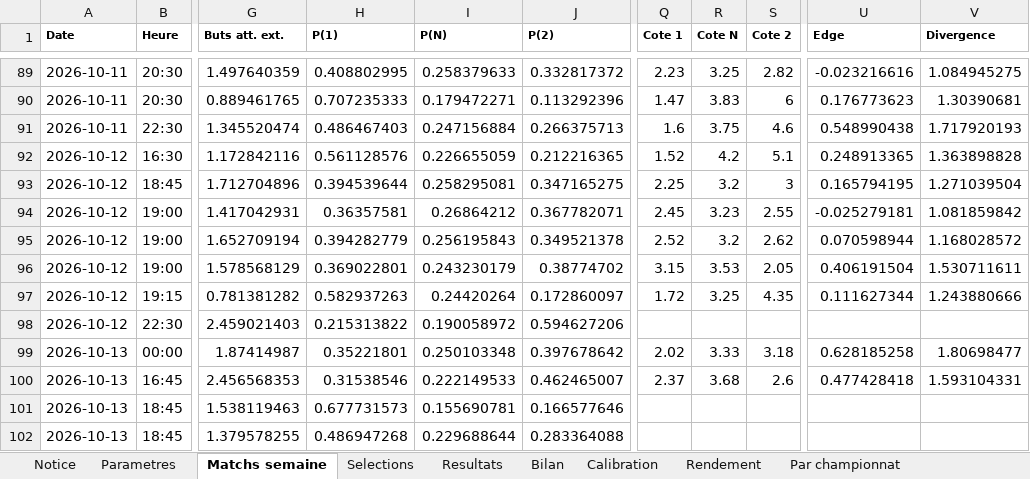
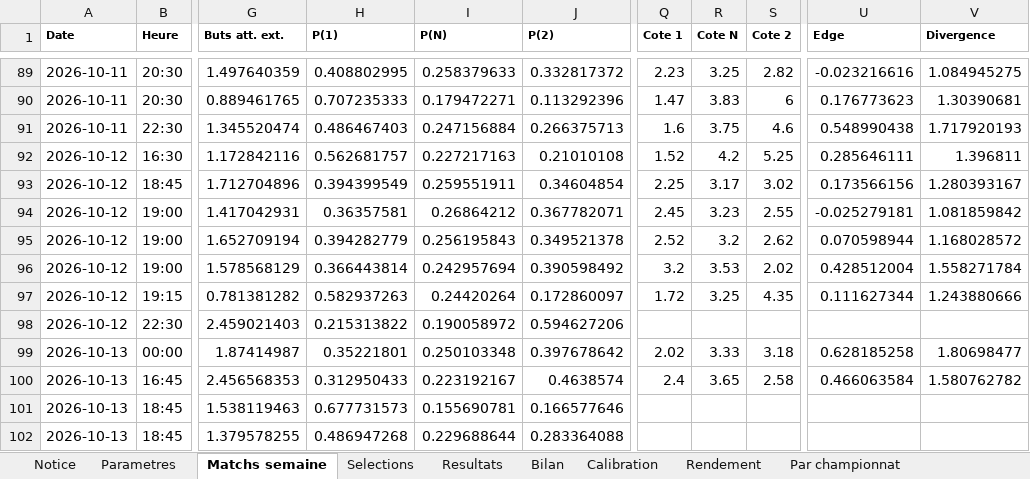
Before and after one commit to zoukeur971/analyse-foot, an Excel workbook: classeur/Analyse_football_paris_sportifs.xlsx, sheet Matchs semaine, drawn as a sheet; only a part is shown, gaps mark what is left out; values as stored, in another font and other column widths than the file's, no borders; the diff covers the shown part only; the diff names each change by its address in the sheet, - before the commit and + after, or states it on an @@ line.

```diff
--- a/classeur/Analyse_football_paris_sportifs.xlsx (sheet Matchs semaine)
+++ b/classeur/Analyse_football_paris_sportifs.xlsx (sheet Matchs semaine)
-H92 (P(1)): 0.561128576
+H92 (P(1)): 0.562681757
-I92 (P(N)): 0.226655059
+I92 (P(N)): 0.227217163
-J92 (P(2)): 0.212216365
+J92 (P(2)): 0.21010108
-S92 (Cote 2): 5.1
+S92 (Cote 2): 5.25
-U92 (Edge): 0.248913365
+U92 (Edge): 0.285646111
-V92 (Divergence): 1.363898828
+V92 (Divergence): 1.396811
-H93 (P(1)): 0.394539644
+H93 (P(1)): 0.394399549
-I93 (P(N)): 0.258295081
+I93 (P(N)): 0.259551911
-J93 (P(2)): 0.347165275
+J93 (P(2)): 0.34604854
-R93 (Cote N): 3.2
+R93 (Cote N): 3.17
-S93 (Cote 2): 3
+S93 (Cote 2): 3.02
-U93 (Edge): 0.165794195
+U93 (Edge): 0.173566156
-V93 (Divergence): 1.271039504
+V93 (Divergence): 1.280393167
-H96 (P(1)): 0.369022801
+H96 (P(1)): 0.366443814
-I96 (P(N)): 0.243230179
+I96 (P(N)): 0.242957694
-J96 (P(2)): 0.38774702
+J96 (P(2)): 0.390598492
-Q96 (Cote 1): 3.15
+Q96 (Cote 1): 3.2
-S96 (Cote 2): 2.05
+S96 (Cote 2): 2.02
-U96 (Edge): 0.406191504
+U96 (Edge): 0.428512004
-V96 (Divergence): 1.530711611
+V96 (Divergence): 1.558271784
-H100 (P(1)): 0.31538546
+H100 (P(1)): 0.312950433
-I100 (P(N)): 0.222149533
+I100 (P(N)): 0.223192167
-J100 (P(2)): 0.462465007
+J100 (P(2)): 0.4638574
-Q100 (Cote 1): 2.37
+Q100 (Cote 1): 2.4
-R100 (Cote N): 3.68
+R100 (Cote N): 3.65
-S100 (Cote 2): 2.6
+S100 (Cote 2): 2.58
-U100 (Edge): 0.477428418
+U100 (Edge): 0.466063584
-V100 (Divergence): 1.593104331
+V100 (Divergence): 1.580762782
```
Also changed, not shown: 8 added rows and 420 edited cells elsewhere in this sheet, sheet Selections, sheet Notice, 2 other files.
